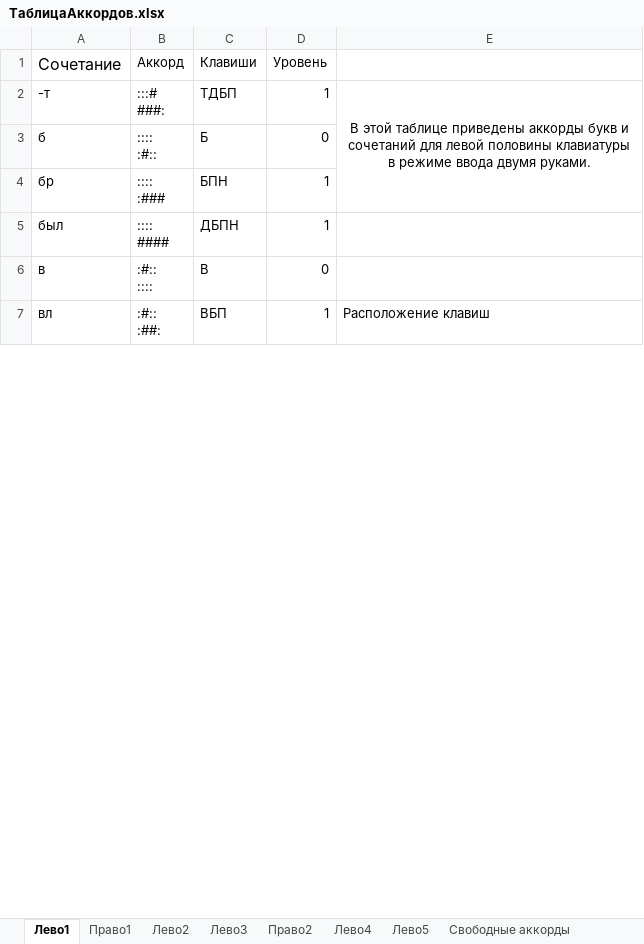
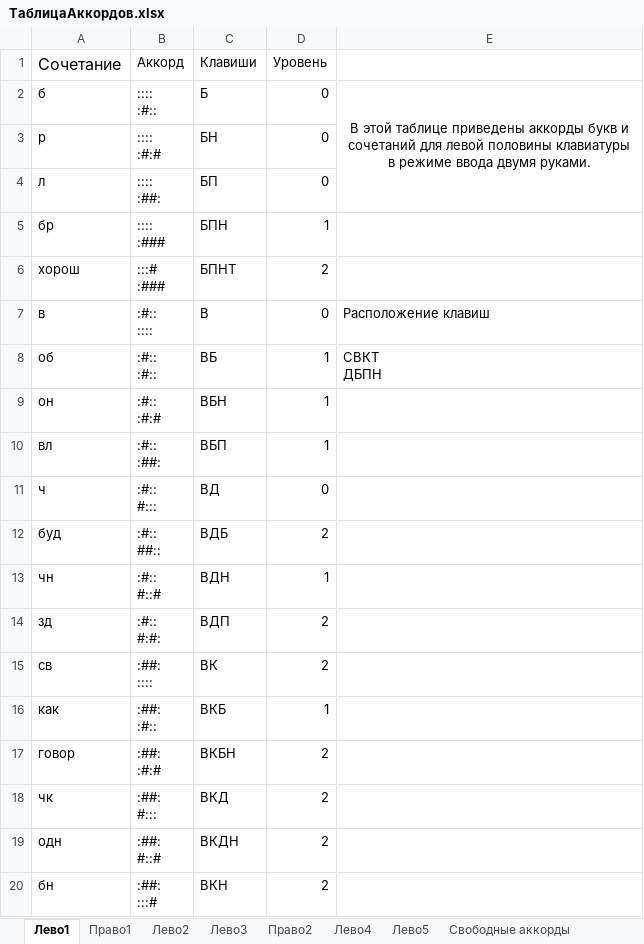
Before and after one commit to utyv/kolobok, an Excel workbook: ТаблицаАккордов.xlsx, sheet Лево1, drawn as a sheet; only a part is shown; values as stored, in another font and other column widths than the file's, no borders; charts and pictures not drawn; removed rows and columns are numbered as before the commit, all else as after; ↵ is a line break in a cell; the diff covers the shown part only; the diff names each change by its address in the sheet, - before the commit and + after, or states it on an @@ line.

```diff
--- a/ТаблицаАккордов.xlsx (sheet Лево1)
+++ b/ТаблицаАккордов.xlsx (sheet Лево1)
-row 2: -т | :::# ↵ ###: | ТДБП | 1 | В этой таблице приведены аккорды букв и сочетаний для левой половины клавиатуры в режиме ввода двумя руками.
-E2: (empty)
+E2: В этой таблице приведены аккорды букв и сочетаний для левой половины клавиатуры в режиме ввода двумя руками.
+E2:E4 merged
@@ row 40 moved to row 3: р @@
@@ row 32 moved to row 4: л @@
@@ row 5 moved to row 40: был @@
+row 6: хорош | :::# ↵ :### | БПНТ | 2
-E7: (empty)
+E7: Расположение клавиш
+row 8: об | :#:: ↵ :#:: | ВБ | 1 | СВКТ ↵ ДБПН
@@ row 37 moved to row 9: он @@
-E10: Расположение клавиш
+E10: (empty)
@@ row 55 moved to row 11: ч @@
+row 12: буд | :#:: ↵ ##:: | ВДБ | 2
@@ row 56 moved to row 13: чн @@
+row 14: зд | :#:: ↵ #:#: | ВДП | 2
+row 15: св | :##: ↵ :::: | ВК | 2
@@ row 27 moved to row 16: как @@
+row 17: говор | :##: ↵ :#:# | ВКБН | 2
+row 18: чк | :##: ↵ #::: | ВКД | 2
+row 19: одн | :##: ↵ #::# | ВКДН | 2
+row 20: бн | :##: ↵ :::# | ВКН | 2
```
Also changed, not shown: 26 added rows, 1 removed row, 27 moved rows and 1 edited cell elsewhere in this sheet, sheet Право1, sheet Свободные аккорды, 3 other files.
